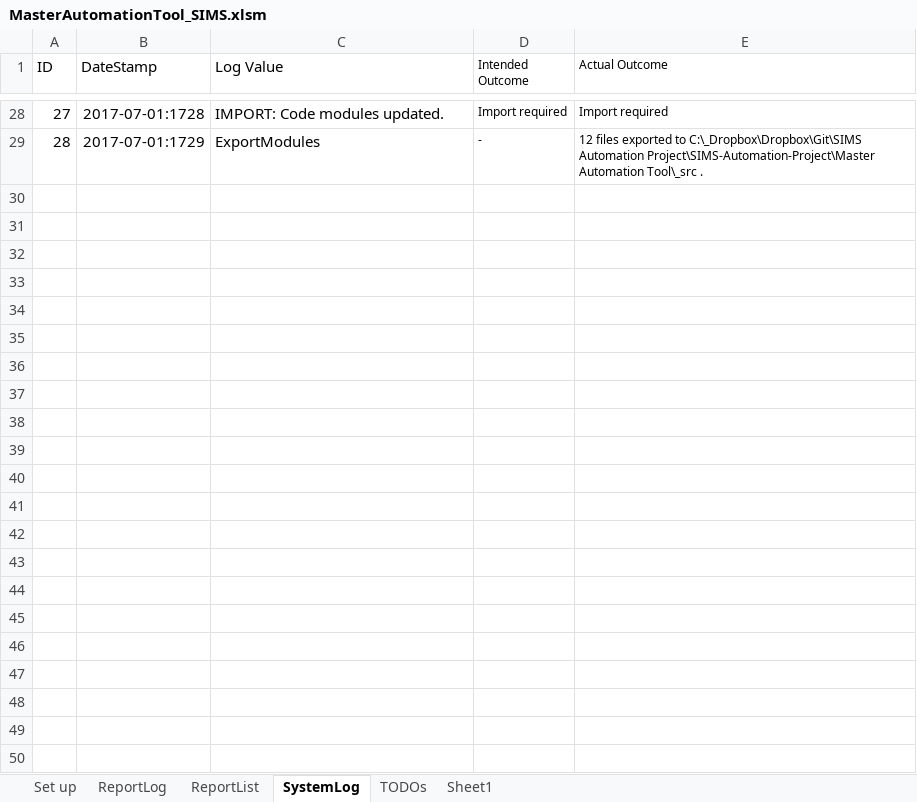
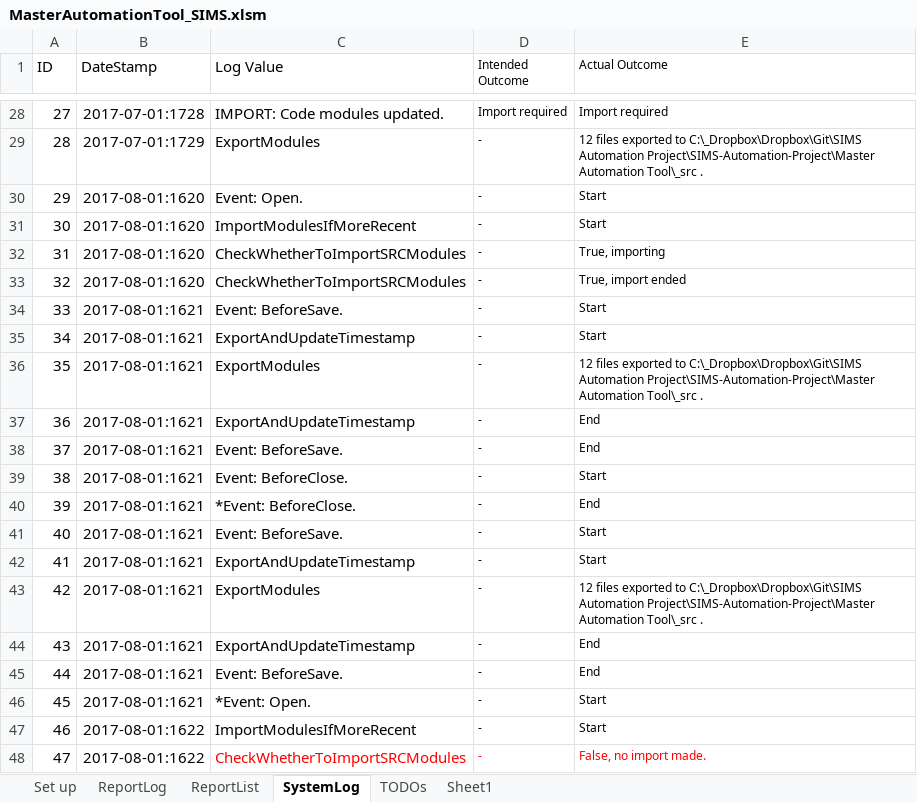
Before and after one commit to frackham/SIMS-Automation-Project, an Excel workbook: Master Automation Tool/MasterAutomationTool_SIMS.xlsm, sheet SystemLog, drawn as a sheet; only a part is shown, gaps mark what is left out; values as stored, in another font and other column widths than the file's, no borders; the diff covers the shown part only; the diff names each change by its address in the sheet, - before the commit and + after, or states it on an @@ line.

Commit message:
Fixed crash on open. Rubberduck also working (late binding).

```diff
--- a/Master Automation Tool/MasterAutomationTool_SIMS.xlsm (sheet SystemLog)
+++ b/Master Automation Tool/MasterAutomationTool_SIMS.xlsm (sheet SystemLog)
+row 30: 29 | 2017-08-01:1620 | Event: Open. | - | Start
+row 31: 30 | 2017-08-01:1620 | ImportModulesIfMoreRecent | - | Start
+row 32: 31 | 2017-08-01:1620 | CheckWhetherToImportSRCModules | - | True, importing
+row 33: 32 | 2017-08-01:1620 | CheckWhetherToImportSRCModules | - | True, import ended
+row 34: 33 | 2017-08-01:1621 | Event: BeforeSave. | - | Start
+row 35: 34 | 2017-08-01:1621 | ExportAndUpdateTimestamp | - | Start
+row 36: 35 | 2017-08-01:1621 | ExportModules | - | 12 files exported to C:\_Dropbox\Dropbox\Git\SIMS Automation Project\SIMS-Automation-Project\Master Automation Tool\_src .
+row 37: 36 | 2017-08-01:1621 | ExportAndUpdateTimestamp | - | End
+row 38: 37 | 2017-08-01:1621 | Event: BeforeSave. | - | End
+row 39: 38 | 2017-08-01:1621 | Event: BeforeClose. | - | Start
+row 40: 39 | 2017-08-01:1621 | *Event: BeforeClose. | - | End
+row 41: 40 | 2017-08-01:1621 | Event: BeforeSave. | - | Start
+row 42: 41 | 2017-08-01:1621 | ExportAndUpdateTimestamp | - | Start
+row 43: 42 | 2017-08-01:1621 | ExportModules | - | 12 files exported to C:\_Dropbox\Dropbox\Git\SIMS Automation Project\SIMS-Automation-Project\Master Automation Tool\_src .
+row 44: 43 | 2017-08-01:1621 | ExportAndUpdateTimestamp | - | End
+row 45: 44 | 2017-08-01:1621 | Event: BeforeSave. | - | End
+row 46: 45 | 2017-08-01:1621 | *Event: Open. | - | Start
+row 47: 46 | 2017-08-01:1622 | ImportModulesIfMoreRecent | - | Start
+row 48: 47 | 2017-08-01:1622 | CheckWhetherToImportSRCModules | - | False, no import made.
```
Also changed, not shown: 140 added rows elsewhere in this sheet, sheet Set up, sheet ReportLog, 7 other files.
